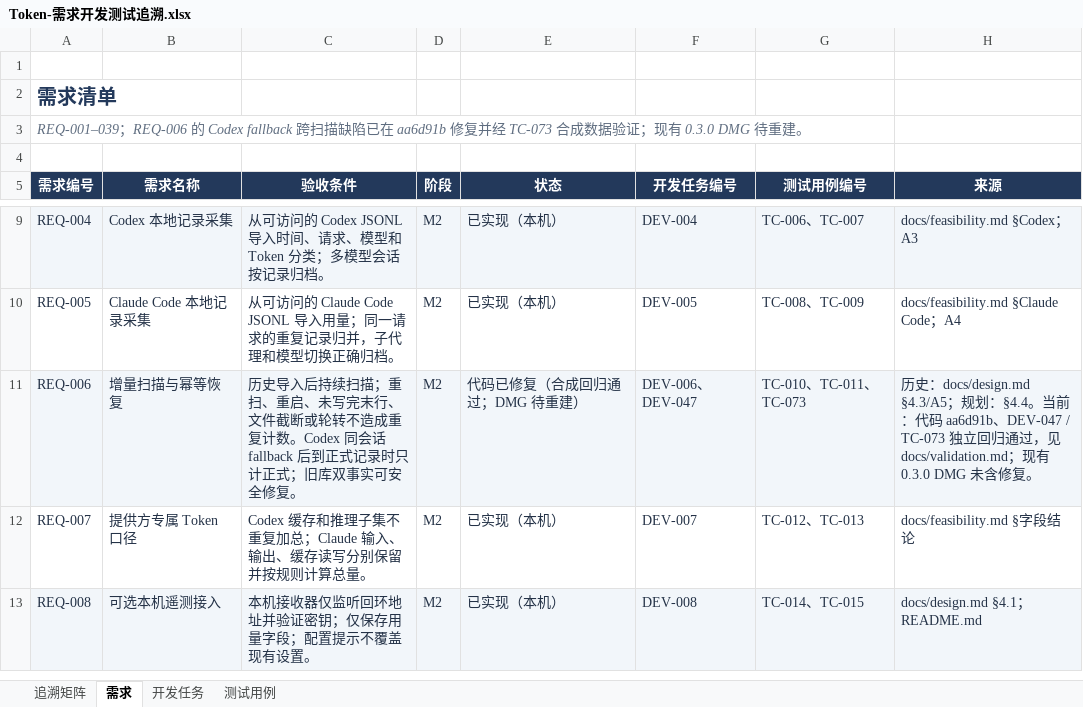
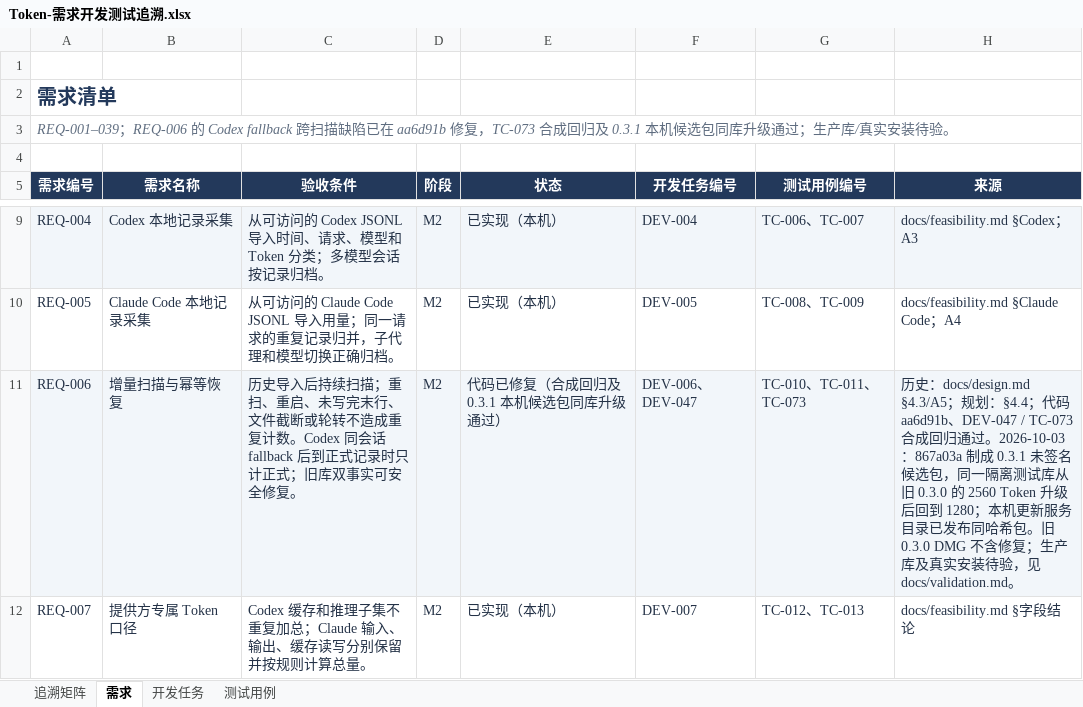
Before and after one commit to lzhe72/Token, an Excel workbook: outputs/20261002-token-docs/Token-需求开发测试追溯.xlsx, sheet 需求, drawn as a sheet; only a part is shown, gaps mark what is left out; the shorter side is filled out with more unchanged rows; values as stored, in another font and other column widths than the file's, no borders; the diff names each change by its address in the sheet, - before the commit and + after, or states it on an @@ line.

```diff
--- a/outputs/20261002-token-docs/Token-需求开发测试追溯.xlsx (sheet 需求)
+++ b/outputs/20261002-token-docs/Token-需求开发测试追溯.xlsx (sheet 需求)
-A3 (需求编号): …aa6d91b 修复并经 TC-073 合成数据验证；现有 0.3.0 DMG 待重建。
+A3 (需求编号): …aa6d91b 修复，TC-073 合成回归及 0.3.1 本机候选包同库升级通过；生产库/真实安装待验。
-E11 (状态): 代码已修复（合成回归通过；DMG 待重建）
+E11 (状态): 代码已修复（合成回归及 0.3.1 本机候选包同库升级通过）
-H11 (来源): …：§4.4。当前：代码 aa6d91b、DEV-047 / TC-073 独立回归通过，见 docs/validation.md；现有 0.3.0 DMG 未含修复。
+H11 (来源): …：§4.4；代码 aa6d91b、DEV-047 / TC-073 合成回归通过。2026-10-03：867a03a 制成 0.3.1 未签名候选包，同一隔离测试库从旧 0.3.0 的 2560 Token 升级后回到 1280；本机更新服务目录已发布同哈希包。旧 0.3.0 DMG 不含修复；生产库及真实安装待验，见 docs/validation.md。
```
Also changed, not shown: sheet 测试用例, sheet 开发任务, sheet 追溯矩阵, 7 other files.
